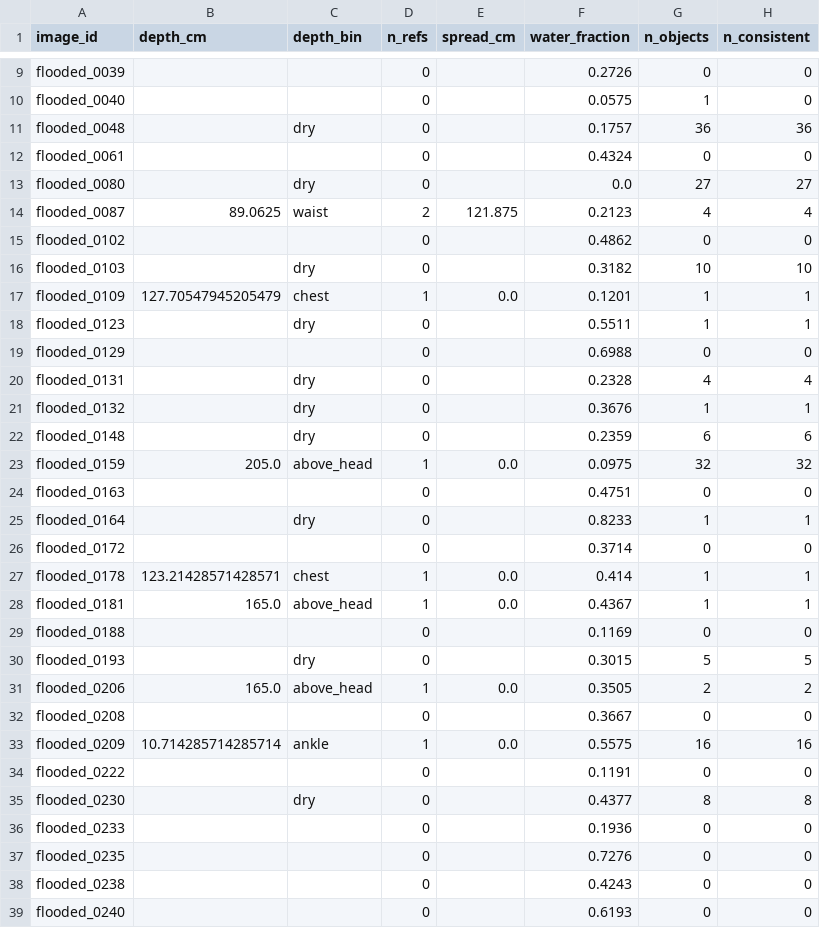
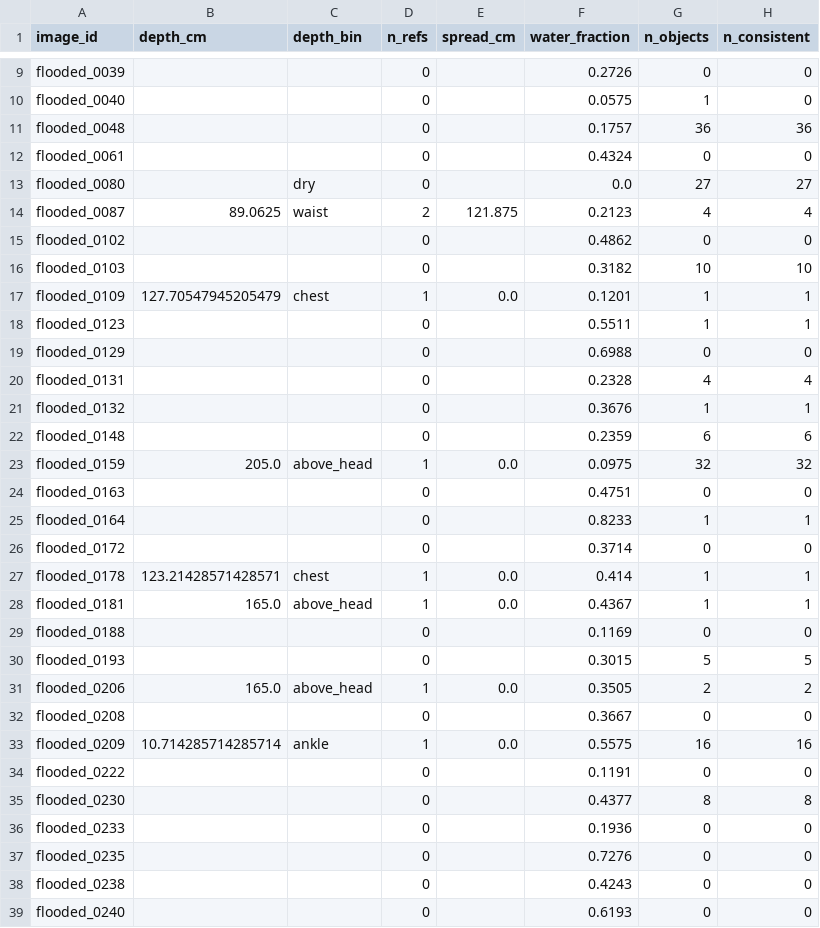
Before and after one commit to sunnyallana/floodline, a CSV file: results/waterline_depth.csv, drawn as a sheet; only a part is shown, gaps mark what is left out; the diff covers the shown part only.

Commit message:
Two-pass VLM: describe, then read depth from the description
Pass 1 (image) returns the description and counts. Pass 2 maps the description to a reference object and
water level: deterministic rules first (tested phrase tables), text-only LLM fallback with required fields.
Depth class is derived in code from the pair.

```diff
--- a/results/waterline_depth.csv
+++ b/results/waterline_depth.csv
@@ -10,3 +10,3 @@ flooded_0039,,,0,,0.2726,0,0
 flooded_0040,,,0,,0.0575,1,0
-flooded_0048,,dry,0,,0.1757,36,36
+flooded_0048,,,0,,0.1757,36,36
 flooded_0061,,,0,,0.4324,0,0
@@ -15,12 +15,12 @@ flooded_0087,89.0625,waist,2,121.875,0.2123,4,4
 flooded_0102,,,0,,0.4862,0,0
-flooded_0103,,dry,0,,0.3182,10,10
+flooded_0103,,,0,,0.3182,10,10
 flooded_0109,127.70547945205479,chest,1,0.0,0.1201,1,1
-flooded_0123,,dry,0,,0.5511,1,1
+flooded_0123,,,0,,0.5511,1,1
 flooded_0129,,,0,,0.6988,0,0
-flooded_0131,,dry,0,,0.2328,4,4
-flooded_0132,,dry,0,,0.3676,1,1
-flooded_0148,,dry,0,,0.2359,6,6
+flooded_0131,,,0,,0.2328,4,4
+flooded_0132,,,0,,0.3676,1,1
+flooded_0148,,,0,,0.2359,6,6
 flooded_0159,205.0,above_head,1,0.0,0.0975,32,32
 flooded_0163,,,0,,0.4751,0,0
-flooded_0164,,dry,0,,0.8233,1,1
+flooded_0164,,,0,,0.8233,1,1
 flooded_0172,,,0,,0.3714,0,0
@@ -29,3 +29,3 @@ flooded_0181,165.0,above_head,1,0.0,0.4367,1,1
 flooded_0188,,,0,,0.1169,0,0
-flooded_0193,,dry,0,,0.3015,5,5
+flooded_0193,,,0,,0.3015,5,5
 flooded_0206,165.0,above_head,1,0.0,0.3505,2,2
@@ -34,3 +34,3 @@ flooded_0209,10.714285714285714,ankle,1,0.0,0.5575,16,16
 flooded_0222,,,0,,0.1191,0,0
-flooded_0230,,dry,0,,0.4377,8,8
+flooded_0230,,,0,,0.4377,8,8
 flooded_0233,,,0,,0.1936,0,0
```
Also changed, not shown: 25 edited cells elsewhere in this file, 18 other files.
